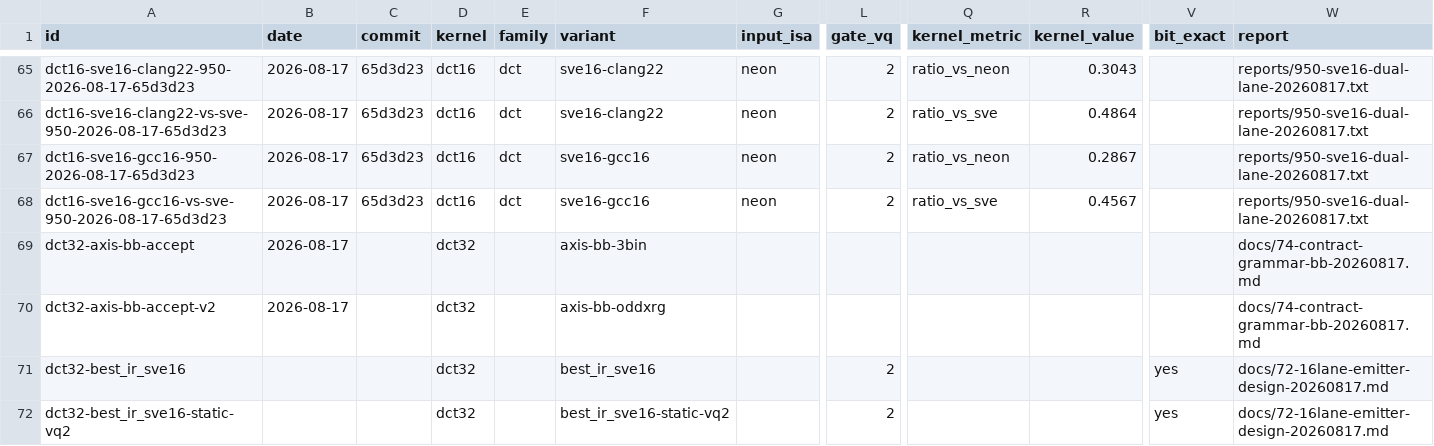
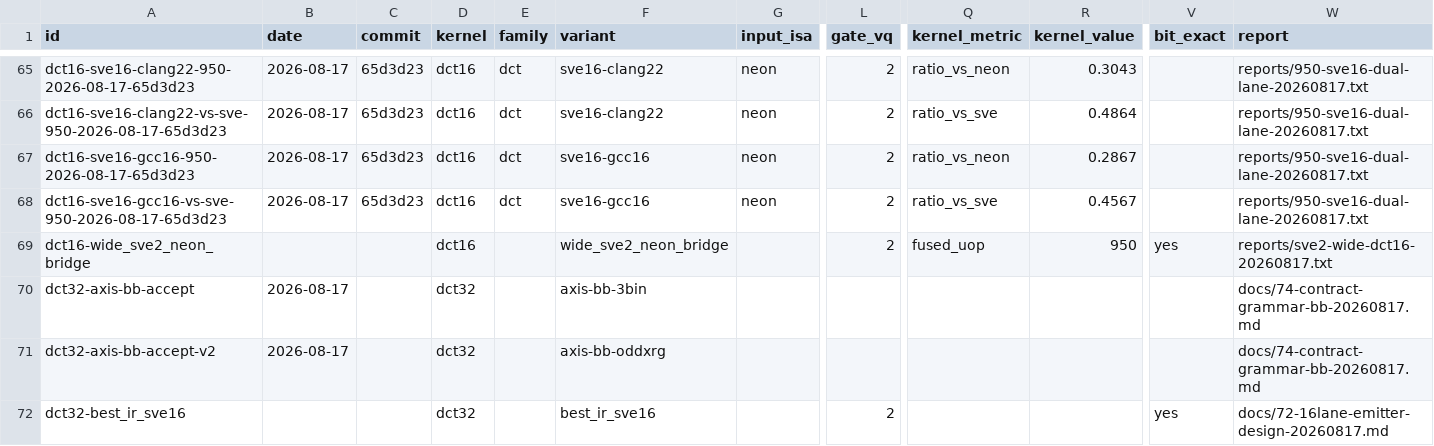
Before and after one commit to chiro2001/a64-simd-dyn-optimizer, a CSV file: data/kernel-test-db.csv, drawn as a sheet; only a part is shown, gaps mark what is left out; the shorter side is filled out with more unchanged rows; rows hold the shown columns only; the diff names each change by its address in the sheet, - before the commit and + after, or states it on an @@ line.

Commit message:
P2: dct16 width-native emitter (neon_bridge mode validated)
optimizer/ir/dct16_wide_sve2.py: Python emitter for SVE2 dct16 candidates.
Three modes: neon_bridge (reproduces op895), addp (SVE2 addp_s32), uzp (SVE2
uzp1/uzp2+add). Pass1 is pure SVE2 (from op895). Pass2 even-k configurable;
odd-k is pure SVE2 svdot.

neon_bridge mode VALIDATED bit-exact vs op895 under QEMU VL=256 (200 iterations
x 6 modes, 0 mismatch). permute_depth_ratio=12.0% (better than op895 18.5%).
fused_uop=950 vs op895 952.

addp and uzp modes FAIL: svsplice+svtbl creates intra-row reversal (wrong for
cross-row butterfly). op895 uses zip1_s64+rev64+zip2_s64 for cross-row
interleave. Pure-SVE2 fix needs svzip1_s64/svzip2_s64 + revw_d64 (next step).

Discovered: svrev_s32 at VL=256 reverses ALL 8 lanes (not per-128-bit); use
svtbl_s32 with {3,2,1,0,7,6,5,4}. svaddlb_s32 takes EVEN s16 lanes; use
svunpklo_s32+svadd_s32_x for low 8. Pass1 x2 algorithm does NOT work for pass2
(DCT-II matrix is not symmetric).

tools/test_dct16_wide_sve2.py: 6-test suite. DB: 2 rows for neon_bridge static
counts. reports/sve2-wide-dct16-20260817.txt documents findings.

Next: fix pure-SVE2 butterfly via svzip1_s64/svzip2_s64 + revw_d64, apply to
dct32 (opbase), explore search axes, 950 real-machine validation.

```diff
--- a/data/kernel-test-db.csv
+++ b/data/kernel-test-db.csv
+row 69: dct16-wide_sve2_neon_bridge |  |  | dct16 |  | wide_sve2_neon_bridge |  | 2 | fused_uop | 950 | yes | reports/sve2-wide-dct16-20260817.txt
```
Also changed, not shown: 5 other files.
